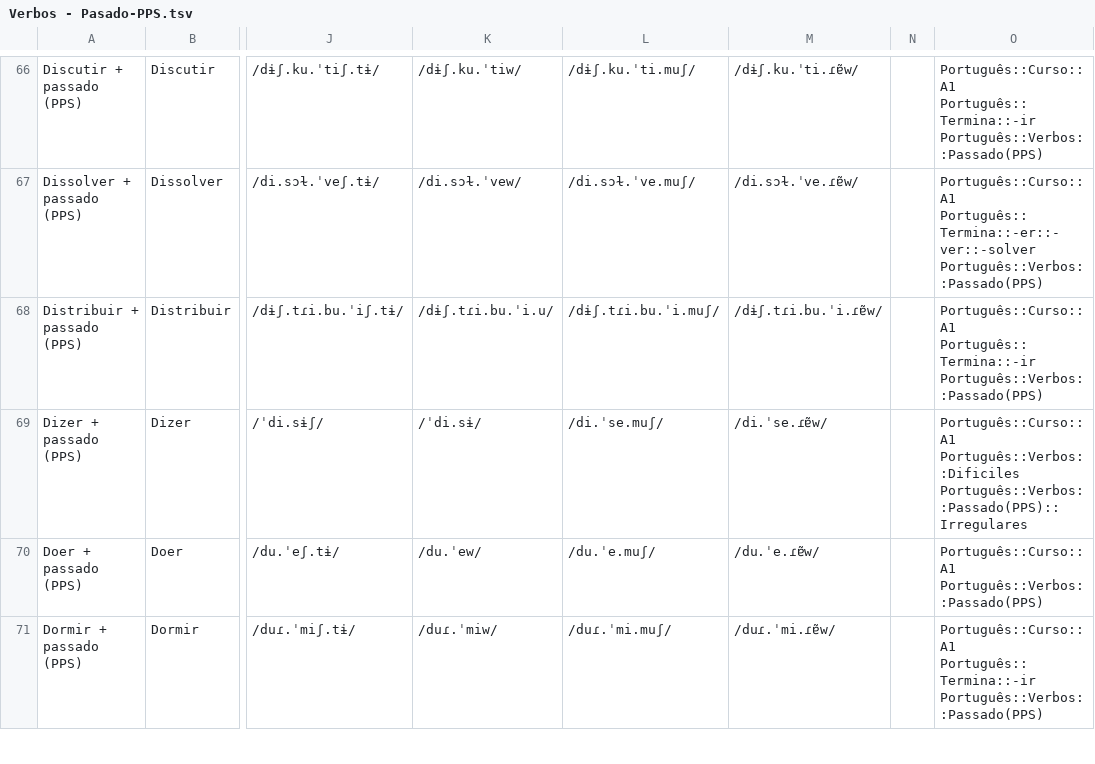
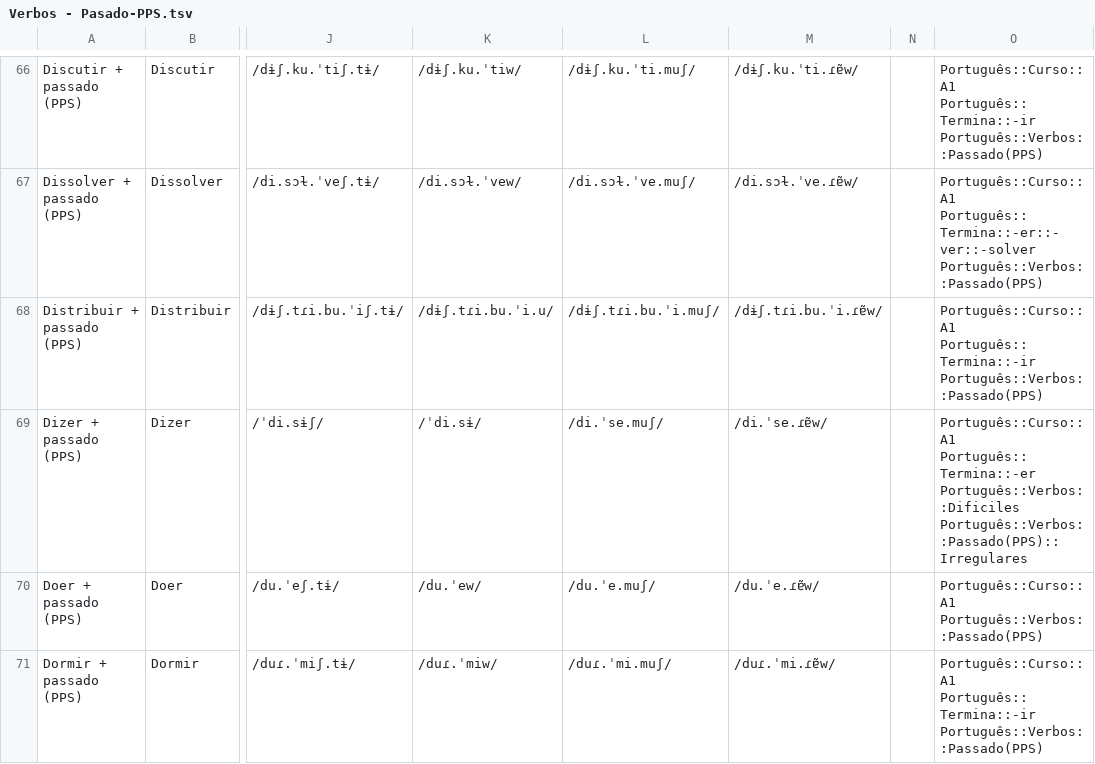
Before and after one commit to candytale55/web-dev-fundamentals-archive, a TSV file: .tsv/Verbos - Pasado-PPS.tsv, drawn as a sheet; only a part is shown, gaps mark what is left out; the diff covers the shown part only; the diff names each change by its address in the sheet, - before the commit and + after, or states it on an @@ line.

Commit message:
Verbos Passado arreglados Archivos tsv y txt

```diff
--- a/.tsv/Verbos - Pasado-PPS.tsv
+++ b/.tsv/Verbos - Pasado-PPS.tsv
-O69: Português::Curso::A1 Português::Verbos::Dificiles Português::Verbos::Passado(PPS)::Irregulares
+O69: Português::Curso::A1 Português::Termina::-er Português::Verbos::Dificiles Português::Verbos::Passado(PPS)::Irregulares
```
Also changed, not shown: 5 edited cells elsewhere in this file, 1 other file.
